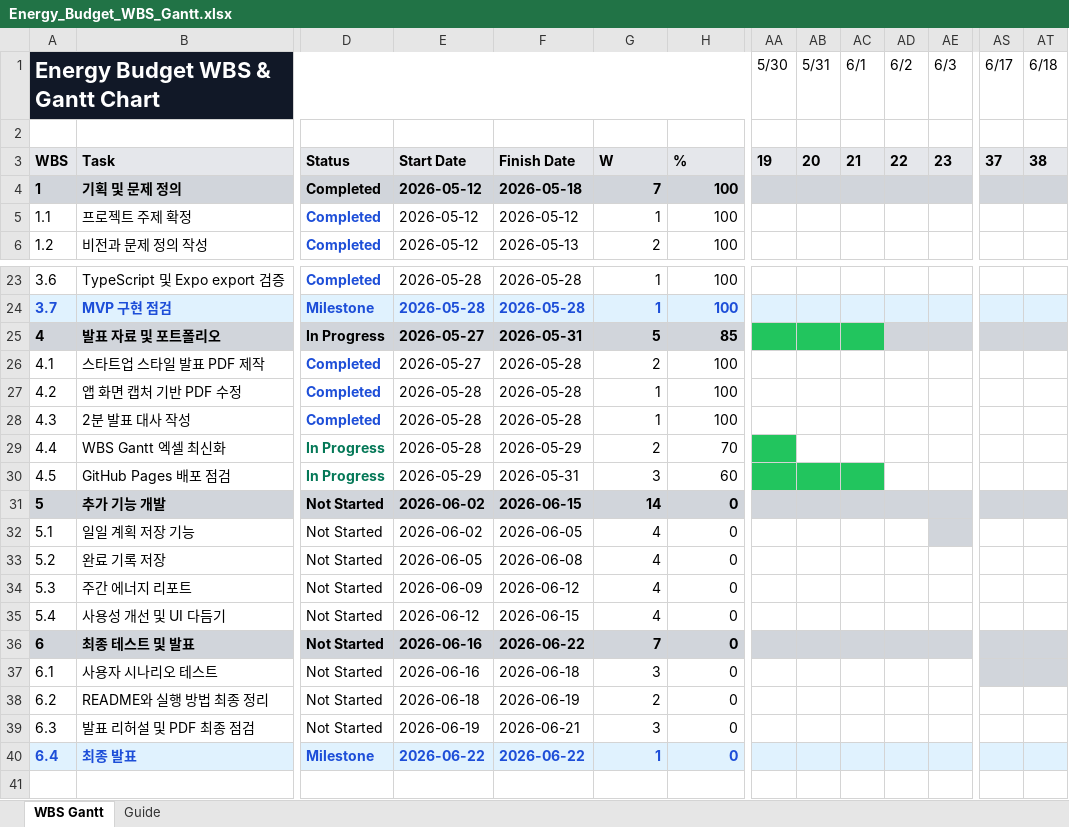
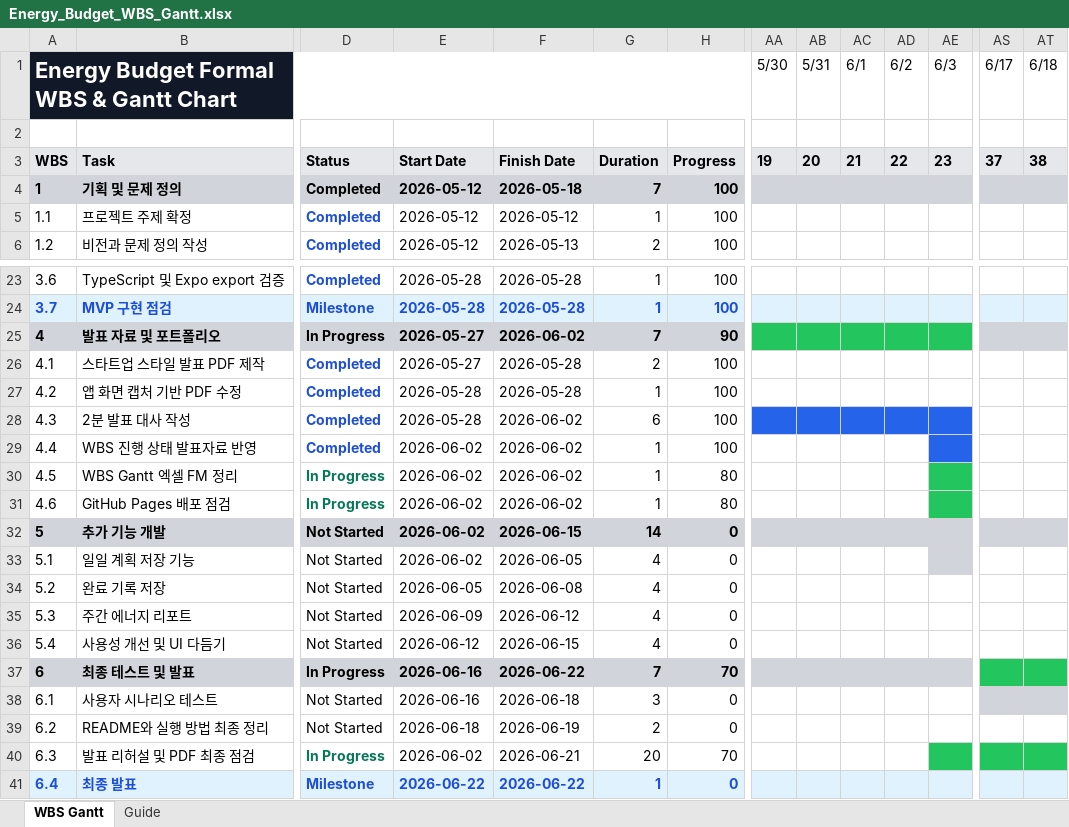
Before and after one commit to winjjws-hash/Finbit, an Excel workbook: Energy_Budget_WBS_Gantt.xlsx, sheet WBS Gantt, drawn as a sheet; only a part is shown, gaps mark what is left out; values as stored, in another font and other column widths than the file's, no borders; removed rows and columns are numbered as before the commit, all else as after; rows hold the shown columns only; the diff covers the shown part only; the diff names each change by its address in the sheet, - before the commit and + after, or states it on an @@ line.

Commit message:
Polish PDF WBS layout and formal WBS

```diff
--- a/Energy_Budget_WBS_Gantt.xlsx (sheet WBS Gantt)
+++ b/Energy_Budget_WBS_Gantt.xlsx (sheet WBS Gantt)
@@ column A renumbered between rows 1 and 31 @@
-G3: W
+G3: Duration
-H3: %
+H3: Progress
-F25: 2026-05-31
+F25: 2026-06-02
-G25: 5
+G25: 7
-H25: 85
+H25: 90
-AD25:AE25 fill: #D1D5DB
+AD25:AE25 fill: #22C55E
-F28: 2026-05-28
+F28: 2026-06-02
-G28: 1
+G28: 6
-AA28:AE28 fill: none
+AA28:AE28 fill: #2563EB
-row 29: 4.4 | WBS Gantt 엑셀 최신화 | In Progress | 2026-05-28 | 2026-05-29 | 2 | 70
+row 29: 4.4 | WBS 진행 상태 발표자료 반영 | Completed | 2026-06-02 | 2026-06-02 | 1 | 100
+row 30: 4.5 | WBS Gantt 엑셀 FM 정리 | In Progress | 2026-06-02 | 2026-06-02 | 1 | 80
-E31: 2026-05-29
+E31: 2026-06-02
-F31: 2026-05-31
+F31: 2026-06-02
-G31: 3
+G31: 1
-H31: 60
+H31: 80
-AA31:AC31 fill: #22C55E
+AA31:AC31 fill: none
-AE31 fill: none
+AE31 fill: #22C55E
-D37: Not Started
+D37: In Progress
-H37: 0
+H37: 70
-AS37:AT37 fill: #D1D5DB
+AS37:AT37 fill: #22C55E
-D40: Not Started
+D40: In Progress
@@ D40 bold: off → on, text colour: black → #047857 @@
-E40: 2026-06-19
+E40: 2026-06-02
-G40: 3
+G40: 20
-H40: 0
+H40: 70
-AE40:AT40 fill: none
+AE40:AT40 fill: #22C55E
```
Also changed, not shown: cell formats elsewhere in this sheet, 3 other files.
